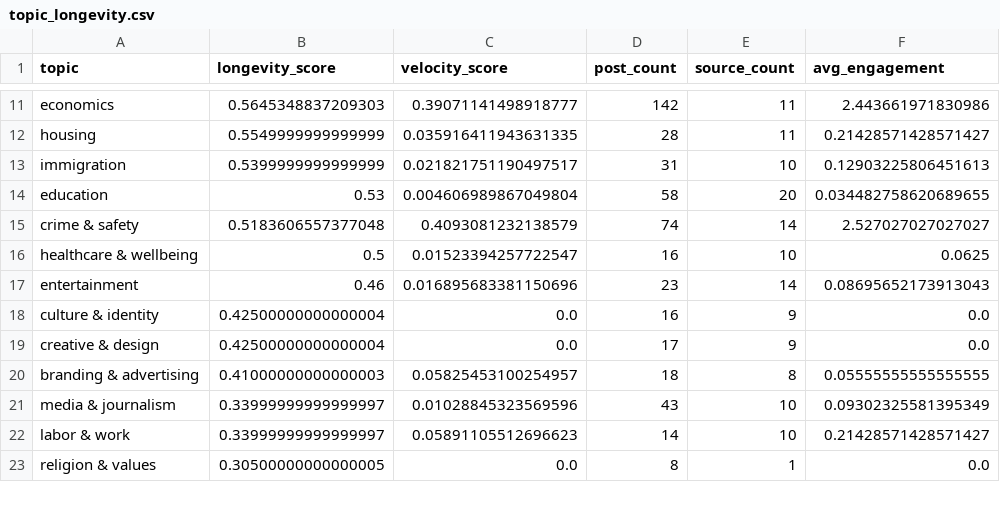
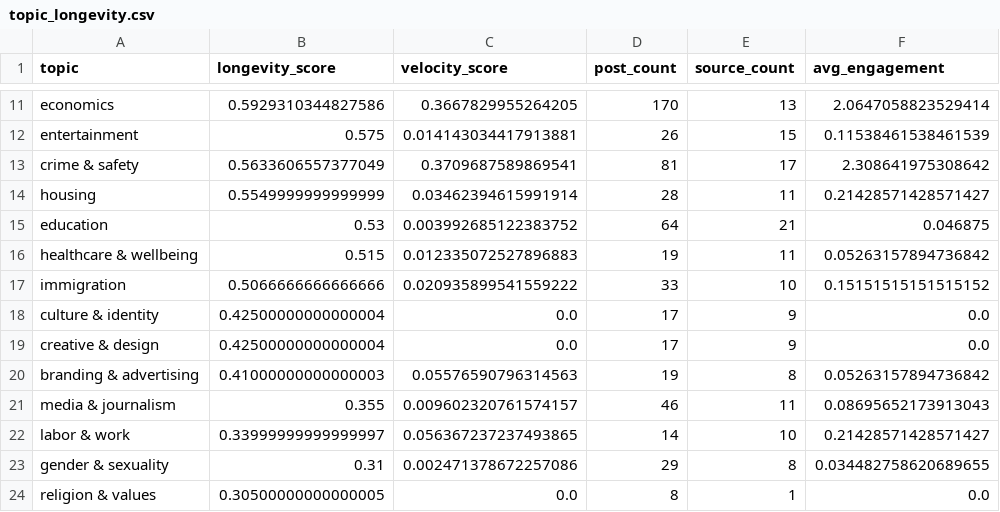
Before and after one commit to Chudetat/moodlight, a CSV file: topic_longevity.csv, drawn as a sheet; only a part is shown, gaps mark what is left out; removed rows and columns are numbered as before the commit, all else as after; the diff covers the shown part only; the diff names each change by its address in the sheet, - before the commit and + after, or states it on an @@ line.

```diff
--- a/topic_longevity.csv
+++ b/topic_longevity.csv
-B11 (longevity_score): 0.5645348837209303
+B11 (longevity_score): 0.5929310344827586
-C11 (velocity_score): 0.39071141498918777
+C11 (velocity_score): 0.3667829955264205
-D11 (post_count): 142
+D11 (post_count): 170
-E11 (source_count): 11
+E11 (source_count): 13
-F11 (avg_engagement): 2.443661971830986
+F11 (avg_engagement): 2.0647058823529414
+row 12: entertainment | 0.575 | 0.014143034417913881 | 26 | 15 | 0.11538461538461539
+row 13: crime & safety | 0.5633606557377049 | 0.3709687589869541 | 81 | 17 | 2.308641975308642
-C14 (velocity_score): 0.035916411943631335
+C14 (velocity_score): 0.03462394615991914
-row 13: immigration | 0.5399999999999999 | 0.021821751190497517 | 31 | 10 | 0.12903225806451613
-C15 (velocity_score): 0.004606989867049804
+C15 (velocity_score): 0.003992685122383752
-D15 (post_count): 58
+D15 (post_count): 64
-E15 (source_count): 20
+E15 (source_count): 21
-F15 (avg_engagement): 0.034482758620689655
+F15 (avg_engagement): 0.046875
-row 15: crime & safety | 0.5183606557377048 | 0.4093081232138579 | 74 | 14 | 2.527027027027027
-B16 (longevity_score): 0.5
+B16 (longevity_score): 0.515
-C16 (velocity_score): 0.01523394257722547
+C16 (velocity_score): 0.012335072527896883
-D16 (post_count): 16
+D16 (post_count): 19
-E16 (source_count): 10
+E16 (source_count): 11
-F16 (avg_engagement): 0.0625
+F16 (avg_engagement): 0.05263157894736842
-row 17: entertainment | 0.46 | 0.016895683381150696 | 23 | 14 | 0.08695652173913043
+row 17: immigration | 0.5066666666666666 | 0.020935899541559222 | 33 | 10 | 0.15151515151515152
-D18 (post_count): 16
+D18 (post_count): 17
-C20 (velocity_score): 0.05825453100254957
+C20 (velocity_score): 0.05576590796314563
-D20 (post_count): 18
+D20 (post_count): 19
-F20 (avg_engagement): 0.05555555555555555
+F20 (avg_engagement): 0.05263157894736842
-B21 (longevity_score): 0.33999999999999997
+B21 (longevity_score): 0.355
-C21 (velocity_score): 0.01028845323569596
+C21 (velocity_score): 0.009602320761574157
-D21 (post_count): 43
+D21 (post_count): 46
-E21 (source_count): 10
+E21 (source_count): 11
-F21 (avg_engagement): 0.09302325581395349
+F21 (avg_engagement): 0.08695652173913043
-C22 (velocity_score): 0.05891105512696623
+C22 (velocity_score): 0.056367237237493865
+row 23: gender & sexuality | 0.31 | 0.002471378672257086 | 29 | 8 | 0.034482758620689655
```
Also changed, not shown: 2 added rows, 3 removed rows and 28 edited cells elsewhere in this file, news.csv, news_scored.csv, 4 other files.
